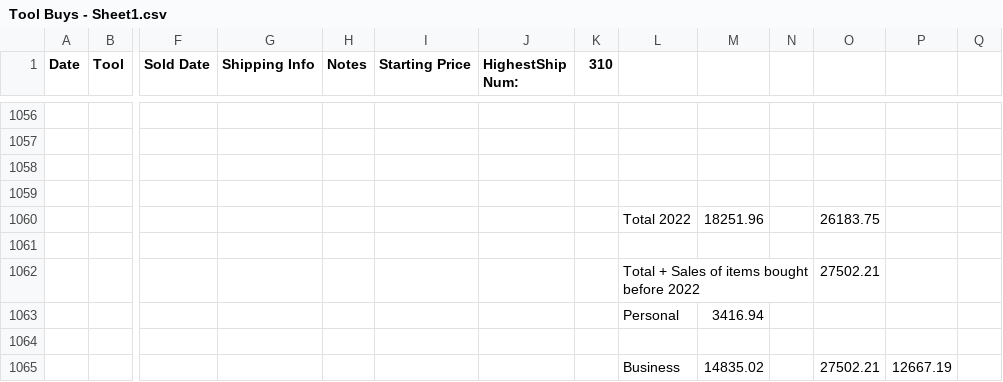
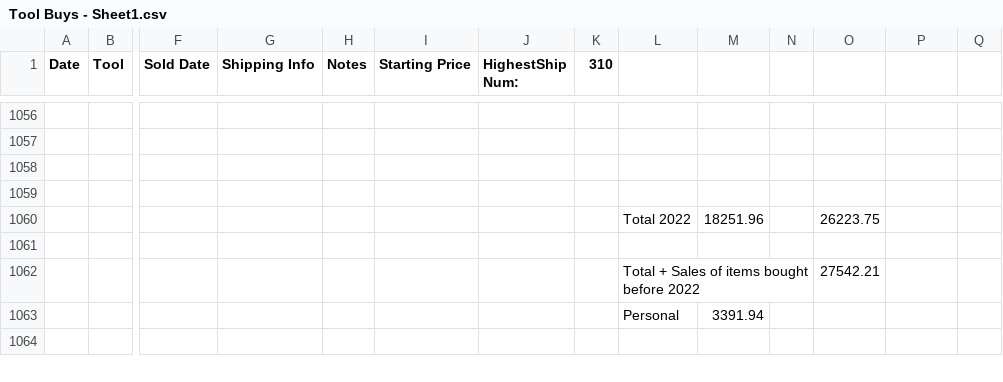
Before and after one commit to achapl/Resale-Inventory-Database, a CSV file: FinancialDatabase/Tool Buys - Sheet1.csv, drawn as a sheet; only a part is shown, gaps mark what is left out; removed rows and columns are numbered as before the commit, all else as after; rows hold the shown columns only; the diff covers the shown part only; the diff names each change by its address in the sheet, - before the commit and + after, or states it on an @@ line.

```diff
--- a/FinancialDatabase/Tool Buys - Sheet1.csv
+++ b/FinancialDatabase/Tool Buys - Sheet1.csv
-O1060: 26183.75
+O1060: 26223.75
-O1062: 27502.21
+O1062: 27542.21
-row 1063:  |  |  |  |  |  |  |  | Personal | 3416.94
-row 1063: (empty)
+row 1063:  |  |  |  |  |  |  |  | Personal | 3391.94
-row 1064:  |  |  |  |  |  |  |  | Business | 14835.02 |  | 27502.21 | 12667.19
+row 1064: (empty)
```
Also changed, not shown: 4 added rows, 3 removed rows and 19 edited cells elsewhere in this file, FinancialDatabase/Tool Buys - Sheet1_FMT.csv, 4 other files.
